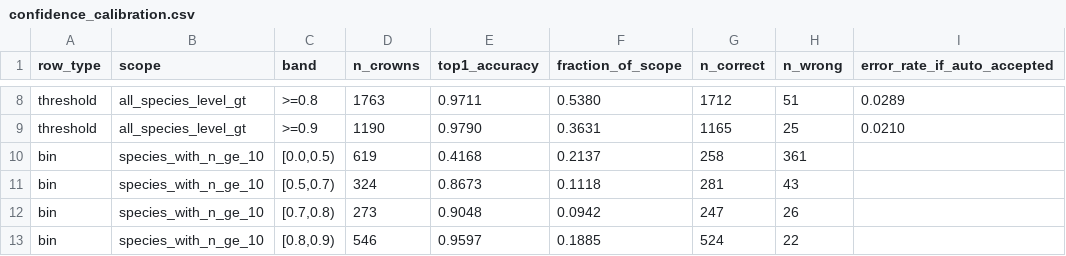
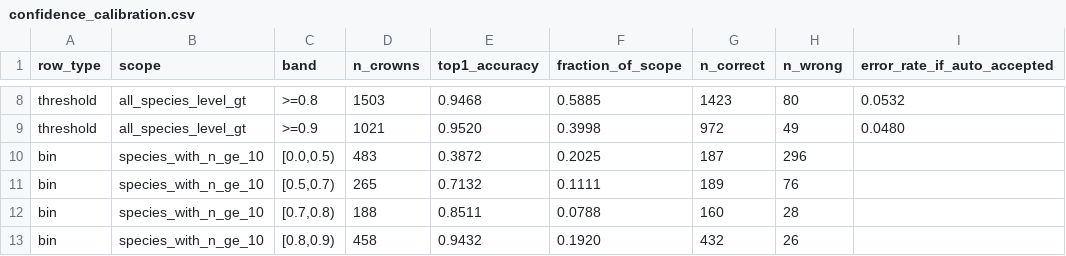
Before and after one commit to traitlab/bci-dashboard, a CSV file: docs/confidence_calibration.csv, drawn as a sheet; only a part is shown, gaps mark what is left out; the diff covers the shown part only; the diff names each change by its address in the sheet, - before the commit and + after, or states it on an @@ line.

```diff
--- a/docs/confidence_calibration.csv
+++ b/docs/confidence_calibration.csv
-D8 (n_crowns): 1763
+D8 (n_crowns): 1503
-E8 (top1_accuracy): 0.9711
+E8 (top1_accuracy): 0.9468
-F8 (fraction_of_scope): 0.5380
+F8 (fraction_of_scope): 0.5885
-G8 (n_correct): 1712
+G8 (n_correct): 1423
-H8 (n_wrong): 51
+H8 (n_wrong): 80
-I8 (error_rate_if_auto_accepted): 0.0289
+I8 (error_rate_if_auto_accepted): 0.0532
-D9 (n_crowns): 1190
+D9 (n_crowns): 1021
-E9 (top1_accuracy): 0.9790
+E9 (top1_accuracy): 0.9520
-F9 (fraction_of_scope): 0.3631
+F9 (fraction_of_scope): 0.3998
-G9 (n_correct): 1165
+G9 (n_correct): 972
-H9 (n_wrong): 25
+H9 (n_wrong): 49
-I9 (error_rate_if_auto_accepted): 0.0210
+I9 (error_rate_if_auto_accepted): 0.0480
-D10 (n_crowns): 619
+D10 (n_crowns): 483
-E10 (top1_accuracy): 0.4168
+E10 (top1_accuracy): 0.3872
-F10 (fraction_of_scope): 0.2137
+F10 (fraction_of_scope): 0.2025
-G10 (n_correct): 258
+G10 (n_correct): 187
-H10 (n_wrong): 361
+H10 (n_wrong): 296
-D11 (n_crowns): 324
+D11 (n_crowns): 265
-E11 (top1_accuracy): 0.8673
+E11 (top1_accuracy): 0.7132
-F11 (fraction_of_scope): 0.1118
+F11 (fraction_of_scope): 0.1111
-G11 (n_correct): 281
+G11 (n_correct): 189
-H11 (n_wrong): 43
+H11 (n_wrong): 76
-D12 (n_crowns): 273
+D12 (n_crowns): 188
-E12 (top1_accuracy): 0.9048
+E12 (top1_accuracy): 0.8511
-F12 (fraction_of_scope): 0.0942
+F12 (fraction_of_scope): 0.0788
-G12 (n_correct): 247
+G12 (n_correct): 160
-H12 (n_wrong): 26
+H12 (n_wrong): 28
-D13 (n_crowns): 546
+D13 (n_crowns): 458
-E13 (top1_accuracy): 0.9597
+E13 (top1_accuracy): 0.9432
-F13 (fraction_of_scope): 0.1885
+F13 (fraction_of_scope): 0.1920
-G13 (n_correct): 524
+G13 (n_correct): 432
-H13 (n_wrong): 22
+H13 (n_wrong): 26
```
Also changed, not shown: 96 edited cells elsewhere in this file, docs/reject_sweep.csv, docs/send_first_queue.csv, 44 other files.
